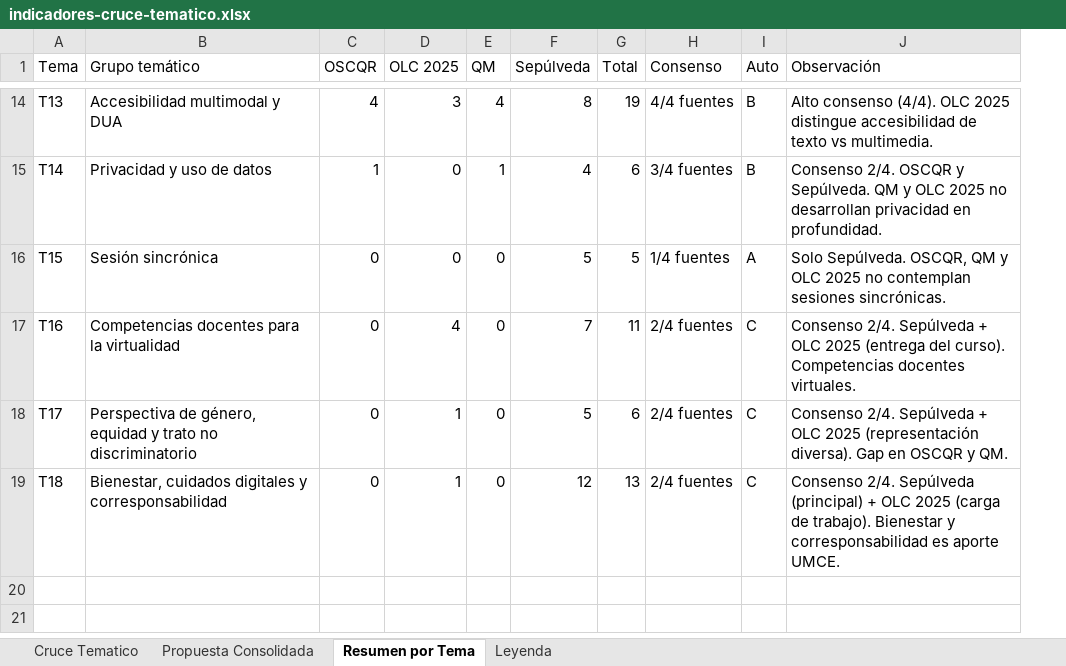
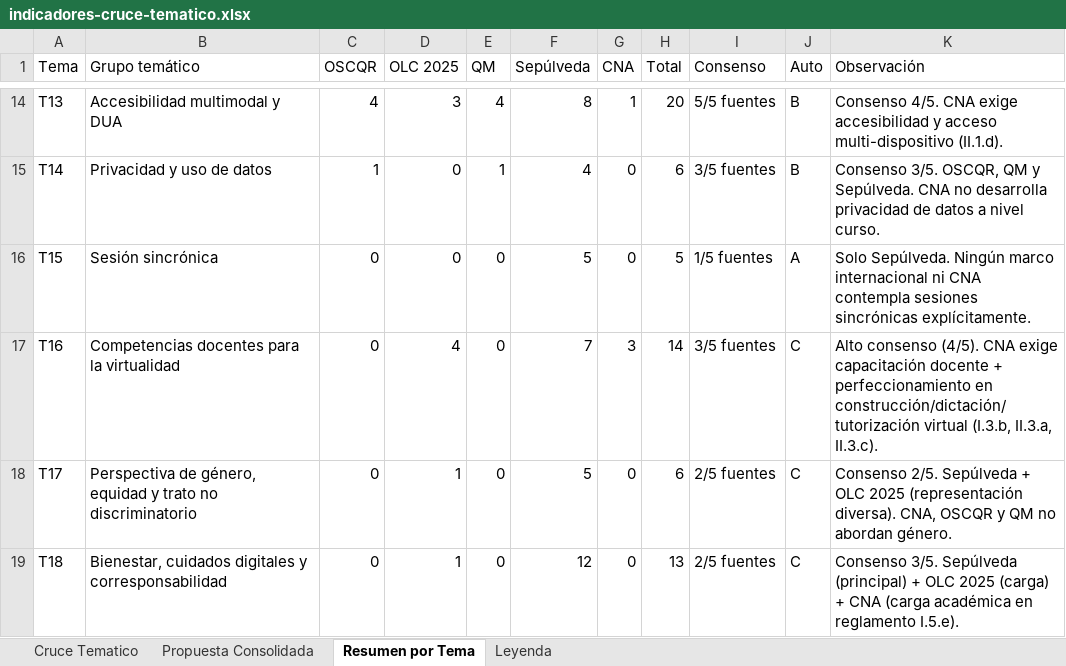
Before and after one commit to derj90/umce-online, an Excel workbook: docs/espacio-aprendizaje/indicadores-cruce-tematico.xlsx, sheet Resumen por Tema, drawn as a sheet; only a part is shown, gaps mark what is left out; values as stored, in another font and other column widths than the file's, no cell formats; addresses are those after the commit; the diff covers the shown part only; the diff names each change by its address in the sheet, - before the commit and + after, or states it on an @@ line.

```diff
--- a/docs/espacio-aprendizaje/indicadores-cruce-tematico.xlsx (sheet Resumen por Tema)
+++ b/docs/espacio-aprendizaje/indicadores-cruce-tematico.xlsx (sheet Resumen por Tema)
+column G (CNA), rows 14-19: 1 | 0 | 0 | 3 | 0 | 0
-H14 (Total): 19
+H14 (Total): 20
-I14 (Consenso): 4/4 fuentes
+I14 (Consenso): 5/5 fuentes
-K14 (Observación): Alto consenso (4/4). OLC 2025 distingue accesibilidad de texto vs multimedia.
+K14 (Observación): Consenso 4/5. CNA exige accesibilidad y acceso multi-dispositivo (II.1.d).
-I15 (Consenso): 3/4 fuentes
+I15 (Consenso): 3/5 fuentes
-K15 (Observación): Consenso 2/4. OSCQR y Sepúlveda. QM y OLC 2025 no desarrollan privacidad en profundidad.
+K15 (Observación): Consenso 3/5. OSCQR, QM y Sepúlveda. CNA no desarrolla privacidad de datos a nivel curso.
-I16 (Consenso): 1/4 fuentes
+I16 (Consenso): 1/5 fuentes
-K16 (Observación): Solo Sepúlveda. OSCQR, QM y OLC 2025 no contemplan sesiones sincrónicas.
+K16 (Observación): Solo Sepúlveda. Ningún marco internacional ni CNA contempla sesiones sincrónicas explícitamente.
-H17 (Total): 11
+H17 (Total): 14
-I17 (Consenso): 2/4 fuentes
+I17 (Consenso): 3/5 fuentes
-K17 (Observación): Consenso 2/4. Sepúlveda + OLC 2025 (entrega del curso). Competencias docentes virtuales.
+K17 (Observación): Alto consenso (4/5). CNA exige capacitación docente + perfeccionamiento en construcción/dictación/tutorización virtual (I.3.b, II.3.a, II.3.c).
-I18:I19 (Consenso): 2/4 fuentes
+I18:I19 (Consenso): 2/5 fuentes
-K18 (Observación): Consenso 2/4. Sepúlveda + OLC 2025 (representación diversa). Gap en OSCQR y QM.
+K18 (Observación): Consenso 2/5. Sepúlveda + OLC 2025 (representación diversa). CNA, OSCQR y QM no abordan género.
-K19 (Observación): Consenso 2/4. Sepúlveda (principal) + OLC 2025 (carga de trabajo). Bienestar y corresponsabilidad es aporte UMCE.
+K19 (Observación): Consenso 3/5. Sepúlveda (principal) + OLC 2025 (carga) + CNA (carga académica en reglamento I.5.e).
```
Also changed, not shown: 33 edited cells elsewhere in this sheet, sheet Cruce Tematico, sheet Propuesta Consolidada, sheet Leyenda, cell formats, 2 other files.
